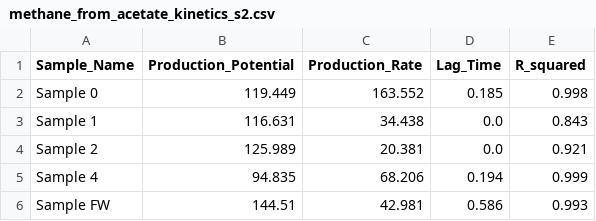
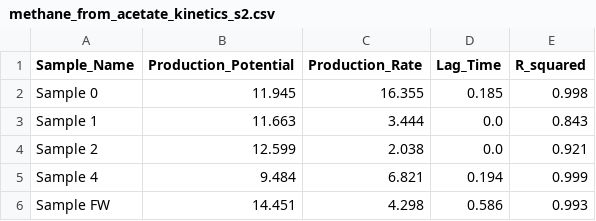
Before and after one commit to Vidianos-Giannitsis/masters-thesis, a CSV file: data/exp_pro/methane_from_acetate_kinetics_s2.csv, drawn as a sheet.

```diff
--- a/data/exp_pro/methane_from_acetate_kinetics_s2.csv
+++ b/data/exp_pro/methane_from_acetate_kinetics_s2.csv
@@ -1,6 +1,6 @@
 Sample_Name,Production_Potential,Production_Rate,Lag_Time,R_squared
-Sample 0,119.449,163.552,0.185,0.998
-Sample 1,116.631,34.438,0.0,0.843
-Sample 2,125.989,20.381,0.0,0.921
-Sample 4,94.835,68.206,0.194,0.999
-Sample FW,144.51,42.981,0.586,0.993
+Sample 0,11.945,16.355,0.185,0.998
+Sample 1,11.663,3.444,0.0,0.843
+Sample 2,12.599,2.038,0.0,0.921
+Sample 4,9.484,6.821,0.194,0.999
+Sample FW,14.451,4.298,0.586,0.993
```
Also changed, not shown: data/exp_pro/methane_from_acetate_kinetics_s1.csv, data/exp_pro/methane_from_hydrolysate_kinetics_hour_s1_r1.csv, 10 other files.
